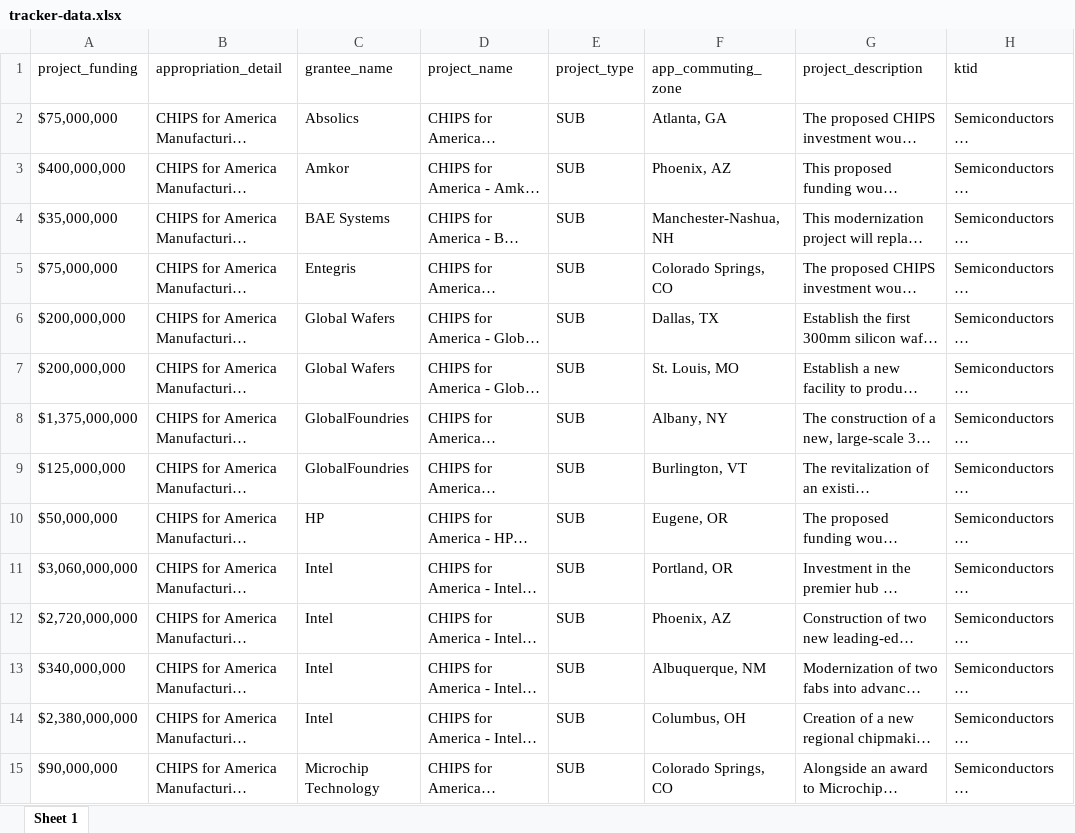
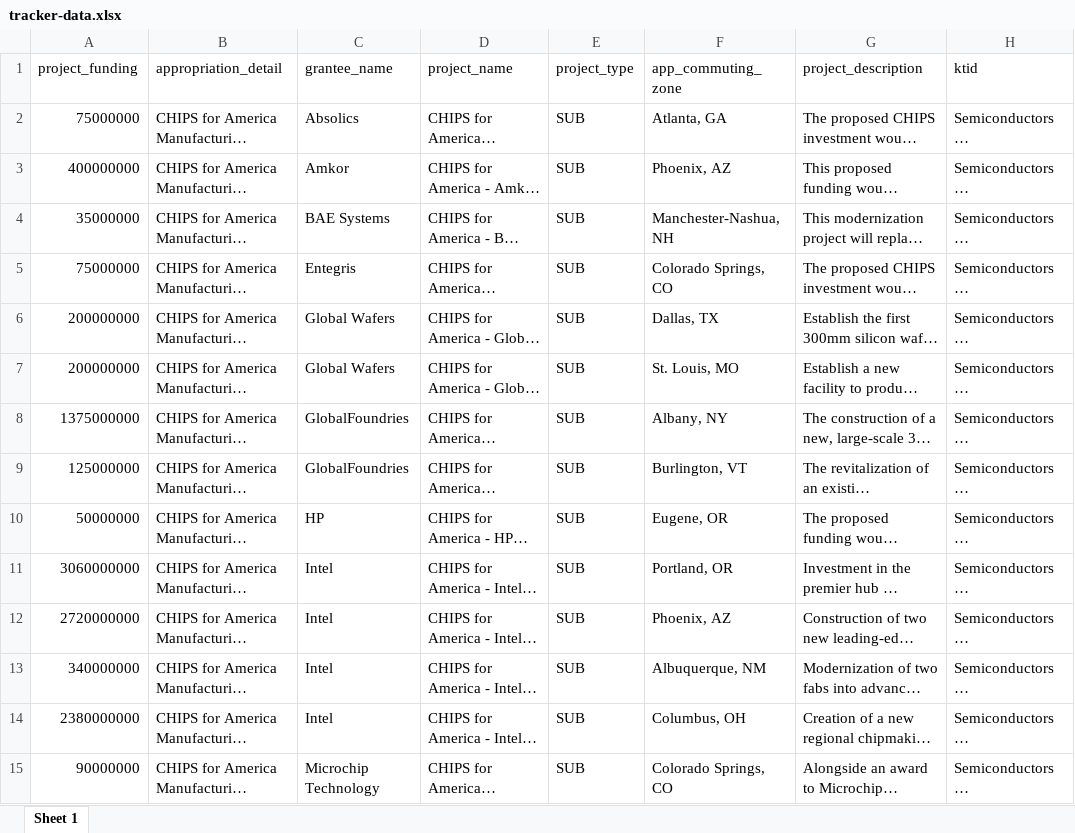
Before and after one commit to glencorahaskins/federal-funding-tracker, an Excel workbook: tracker-data.xlsx, sheet Sheet 1, drawn as a sheet; only a part is shown; long unchanged cells end in …; values as stored, in another font and other column widths than the file's, no borders; the diff covers the shown part only; the diff names each change by its address in the sheet, - before the commit and + after, or states it on an @@ line.

```diff
--- a/tracker-data.xlsx (sheet Sheet 1)
+++ b/tracker-data.xlsx (sheet Sheet 1)
-A2 (project_funding): $75,000,000
+A2 (project_funding): 75000000
-A3 (project_funding): $400,000,000
+A3 (project_funding): 400000000
-A4 (project_funding): $35,000,000
+A4 (project_funding): 35000000
-A5 (project_funding): $75,000,000
+A5 (project_funding): 75000000
-A6:A7 (project_funding): $200,000,000
+A6:A7 (project_funding): 200000000
-A8 (project_funding): $1,375,000,000
+A8 (project_funding): 1375000000
-A9 (project_funding): $125,000,000
+A9 (project_funding): 125000000
-A10 (project_funding): $50,000,000
+A10 (project_funding): 50000000
-A11 (project_funding): $3,060,000,000
+A11 (project_funding): 3060000000
-A12 (project_funding): $2,720,000,000
+A12 (project_funding): 2720000000
-A13 (project_funding): $340,000,000
+A13 (project_funding): 340000000
-A14 (project_funding): $2,380,000,000
+A14 (project_funding): 2380000000
-A15 (project_funding): $90,000,000
+A15 (project_funding): 90000000
```
Also changed, not shown: 421 edited cells elsewhere in this sheet, 2 other files.
